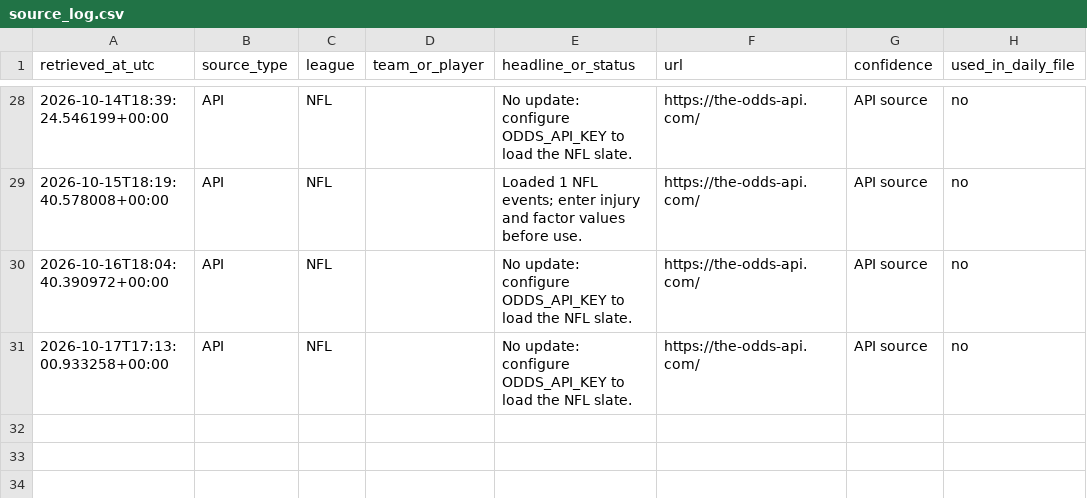
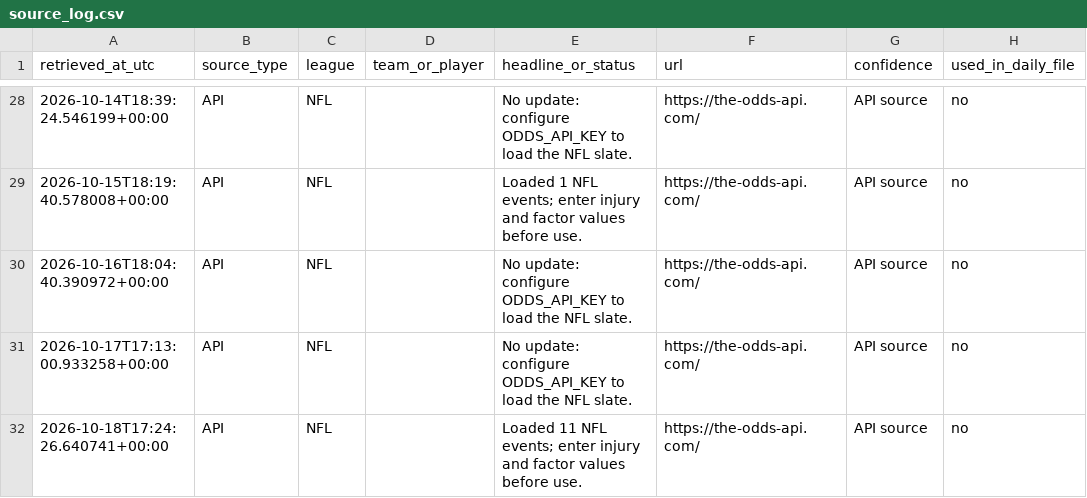
Before and after one commit to TbilKitty/Bets, a CSV file: data/source_log.csv, drawn as a sheet; only a part is shown, gaps mark what is left out.

```diff
--- a/data/source_log.csv
+++ b/data/source_log.csv
@@ -31 +31,2 @@ retrieved_at_utc,source_type,league,team_or_player,headline_or_status,url,confid
 2026-10-17T17:13:00.933258+00:00,API,NFL,,No update: configure ODDS_API_KEY to load the NFL slate.,https://the-odds-api.com/,API source,no
+2026-10-18T17:24:26.640741+00:00,API,NFL,,Loaded 11 NFL events; enter injury and factor values before use.,https://the-odds-api.com/,API source,no
```
Also changed, not shown: 1 other file.
